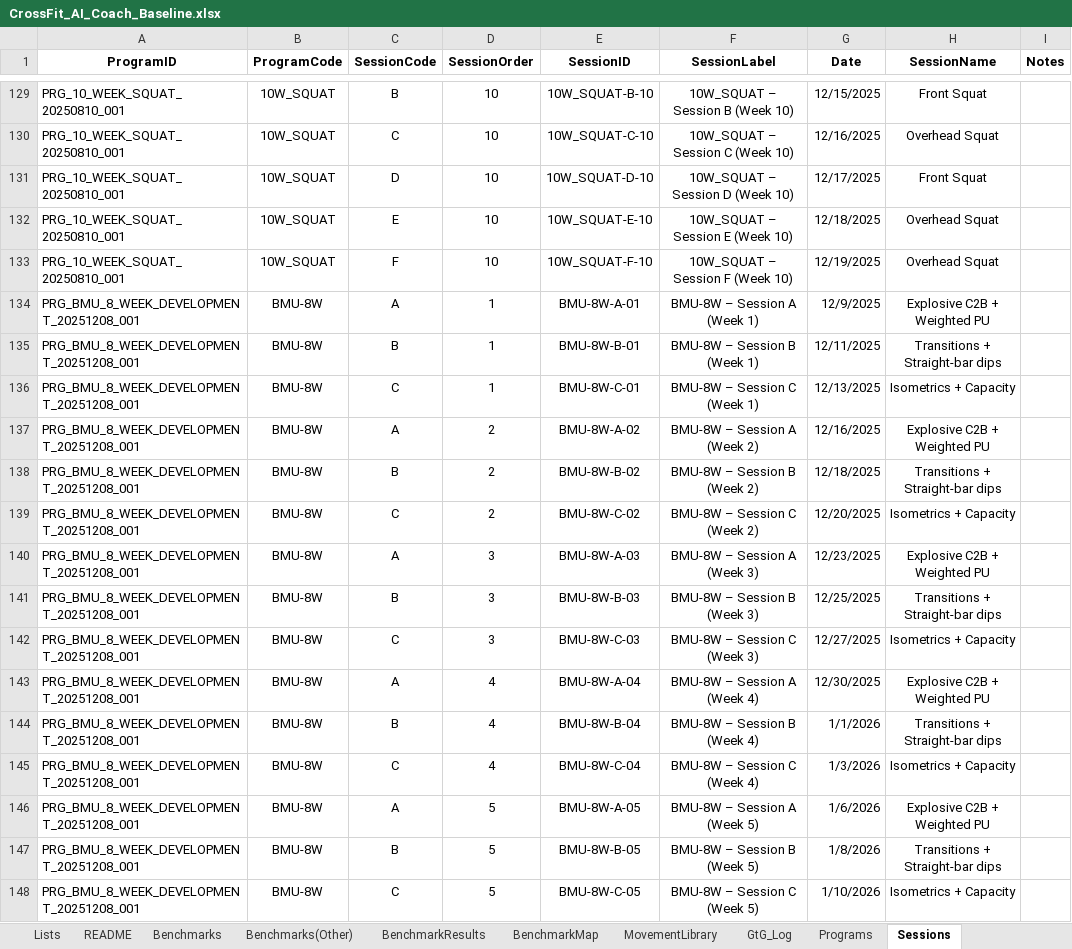
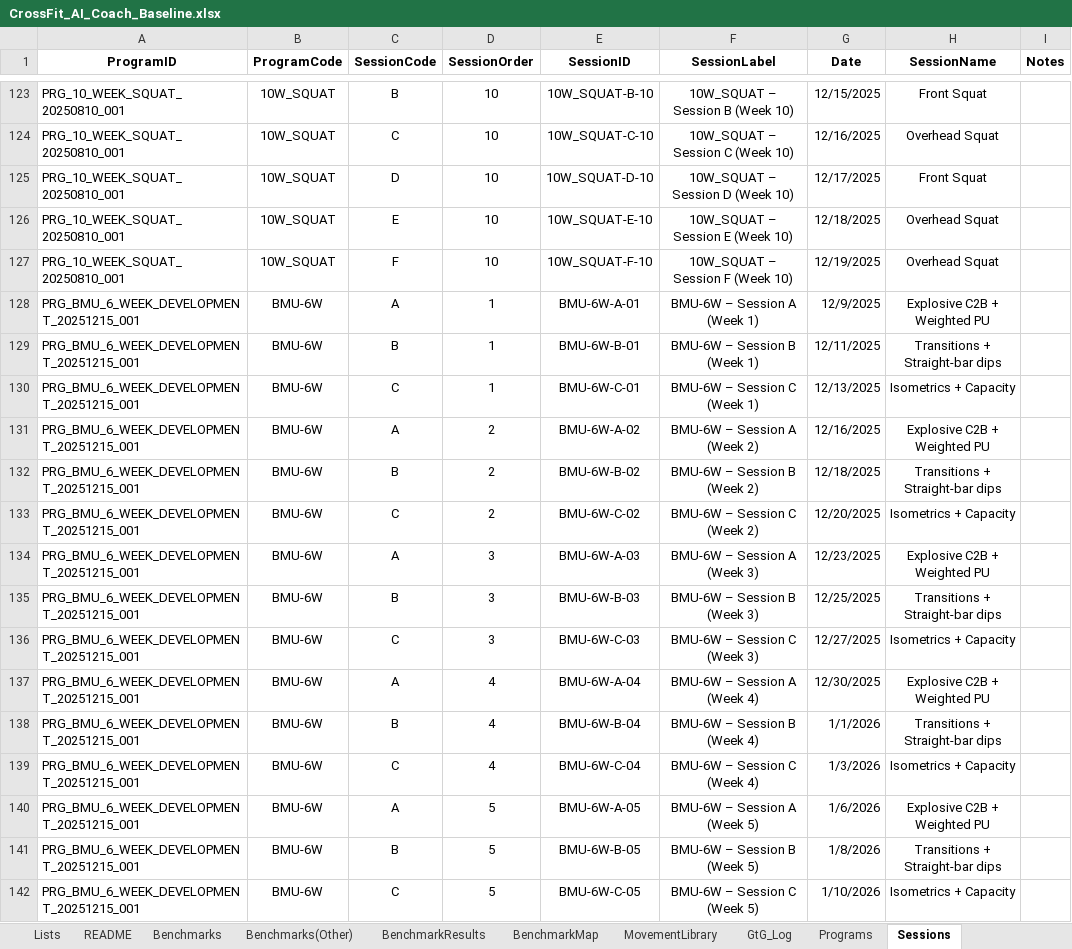
Before and after one commit to jcampton/CrossFitCoach_app, an Excel workbook: data/CrossFit_AI_Coach_Baseline.xlsx, sheet Sessions, drawn as a sheet; only a part is shown, gaps mark what is left out; values as stored, in another font and other column widths than the file's, no borders; table styles not drawn; addresses are those after the commit; the diff covers the shown part only; the diff names each change by its address in the sheet, - before the commit and + after, or states it on an @@ line.

```diff
--- a/data/CrossFit_AI_Coach_Baseline.xlsx (sheet Sessions)
+++ b/data/CrossFit_AI_Coach_Baseline.xlsx (sheet Sessions)
-A128:A142 (ProgramID): PRG_BMU_8_WEEK_DEVELOPMENT_20251208_001
+A128:A142 (ProgramID): PRG_BMU_6_WEEK_DEVELOPMENT_20251215_001
-B128:B142 (ProgramCode): BMU-8W
+B128:B142 (ProgramCode): BMU-6W
-E128 (SessionID): BMU-8W-A-01
+E128 (SessionID): BMU-6W-A-01
-F128 (SessionLabel): BMU-8W – Session A (Week 1)
+F128 (SessionLabel): BMU-6W – Session A (Week 1)
-E129 (SessionID): BMU-8W-B-01
+E129 (SessionID): BMU-6W-B-01
-F129 (SessionLabel): BMU-8W – Session B (Week 1)
+F129 (SessionLabel): BMU-6W – Session B (Week 1)
-E130 (SessionID): BMU-8W-C-01
+E130 (SessionID): BMU-6W-C-01
-F130 (SessionLabel): BMU-8W – Session C (Week 1)
+F130 (SessionLabel): BMU-6W – Session C (Week 1)
-E131 (SessionID): BMU-8W-A-02
+E131 (SessionID): BMU-6W-A-02
-F131 (SessionLabel): BMU-8W – Session A (Week 2)
+F131 (SessionLabel): BMU-6W – Session A (Week 2)
-E132 (SessionID): BMU-8W-B-02
+E132 (SessionID): BMU-6W-B-02
-F132 (SessionLabel): BMU-8W – Session B (Week 2)
+F132 (SessionLabel): BMU-6W – Session B (Week 2)
-E133 (SessionID): BMU-8W-C-02
+E133 (SessionID): BMU-6W-C-02
-F133 (SessionLabel): BMU-8W – Session C (Week 2)
+F133 (SessionLabel): BMU-6W – Session C (Week 2)
-E134 (SessionID): BMU-8W-A-03
+E134 (SessionID): BMU-6W-A-03
-F134 (SessionLabel): BMU-8W – Session A (Week 3)
+F134 (SessionLabel): BMU-6W – Session A (Week 3)
-E135 (SessionID): BMU-8W-B-03
+E135 (SessionID): BMU-6W-B-03
-F135 (SessionLabel): BMU-8W – Session B (Week 3)
+F135 (SessionLabel): BMU-6W – Session B (Week 3)
-E136 (SessionID): BMU-8W-C-03
+E136 (SessionID): BMU-6W-C-03
-F136 (SessionLabel): BMU-8W – Session C (Week 3)
+F136 (SessionLabel): BMU-6W – Session C (Week 3)
-E137 (SessionID): BMU-8W-A-04
+E137 (SessionID): BMU-6W-A-04
-F137 (SessionLabel): BMU-8W – Session A (Week 4)
+F137 (SessionLabel): BMU-6W – Session A (Week 4)
-E138 (SessionID): BMU-8W-B-04
+E138 (SessionID): BMU-6W-B-04
-F138 (SessionLabel): BMU-8W – Session B (Week 4)
+F138 (SessionLabel): BMU-6W – Session B (Week 4)
-E139 (SessionID): BMU-8W-C-04
+E139 (SessionID): BMU-6W-C-04
-F139 (SessionLabel): BMU-8W – Session C (Week 4)
+F139 (SessionLabel): BMU-6W – Session C (Week 4)
-E140 (SessionID): BMU-8W-A-05
+E140 (SessionID): BMU-6W-A-05
-F140 (SessionLabel): BMU-8W – Session A (Week 5)
+F140 (SessionLabel): BMU-6W – Session A (Week 5)
-E141 (SessionID): BMU-8W-B-05
+E141 (SessionID): BMU-6W-B-05
-F141 (SessionLabel): BMU-8W – Session B (Week 5)
+F141 (SessionLabel): BMU-6W – Session B (Week 5)
-E142 (SessionID): BMU-8W-C-05
+E142 (SessionID): BMU-6W-C-05
-F142 (SessionLabel): BMU-8W – Session C (Week 5)
+F142 (SessionLabel): BMU-6W – Session C (Week 5)
```
Also changed, not shown: 90 added rows, 12 removed rows and 84 edited cells elsewhere in this sheet, sheet SessionMovements, sheet MovementLibrary, sheet Programs, sheet PRHistory, sheet OneRMs, sheet GapAnalysis, 1 more sheet, formulas that keep their value, hidden cells, 1 other file.
